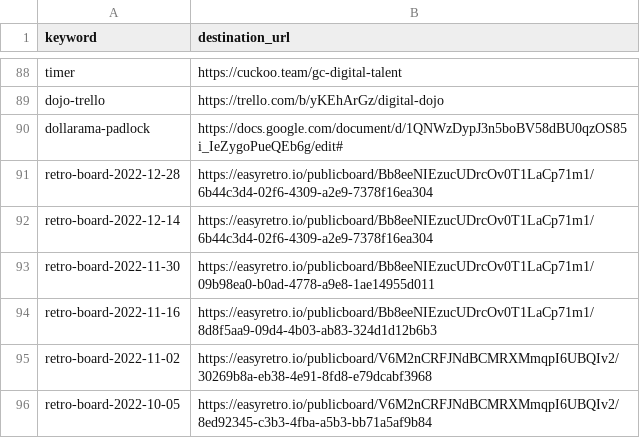
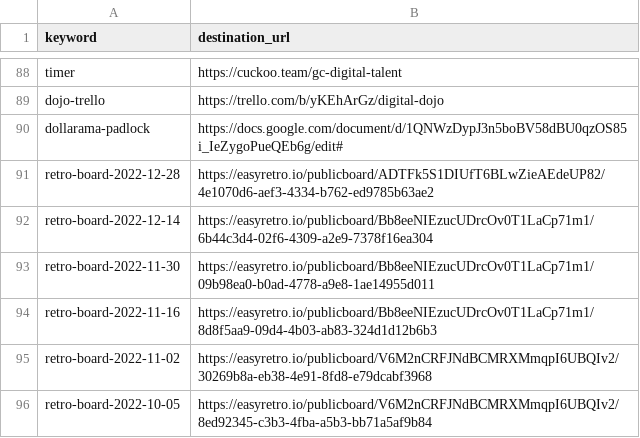
Before and after one commit to patcon/go.talent.c4nada.ca, a CSV file: shortlinks.csv, drawn as a sheet; only a part is shown, gaps mark what is left out.

Commit message:
Update shortlinks.csv

```diff
--- a/shortlinks.csv
+++ b/shortlinks.csv
@@ -90,3 +90,3 @@ dojo-trello,https://trello.com/b/yKEhArGz/digital-dojo
 dollarama-padlock,https://docs.google.com/document/d/1QNWzDypJ3n5boBV58dBU0qzOS85i_IeZygoPueQEb6g/edit#
-retro-board-2022-12-28,https://easyretro.io/publicboard/Bb8eeNIEzucUDrcOv0T1LaCp71m1/6b44c3d4-02f6-4309-a2e9-7378f16ea304
+retro-board-2022-12-28,https://easyretro.io/publicboard/ADTFk5S1DIUfT6BLwZieAEdeUP82/4e1070d6-aef3-4334-b762-ed9785b63ae2
 retro-board-2022-12-14,https://easyretro.io/publicboard/Bb8eeNIEzucUDrcOv0T1LaCp71m1/6b44c3d4-02f6-4309-a2e9-7378f16ea304
```
